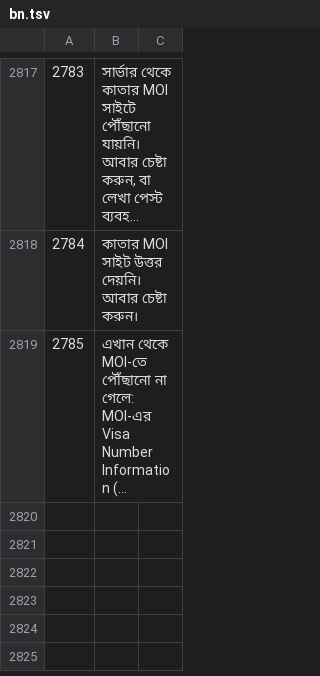
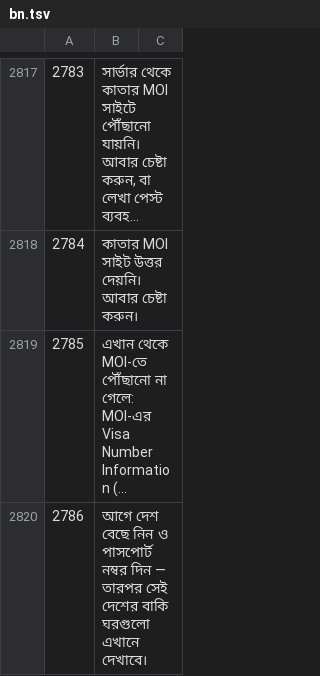
Before and after one commit to sjn6t9/migV33, a TSV file: i18n/bn.tsv, drawn as a sheet; only a part is shown, gaps mark what is left out; long unchanged cells end in …; the diff names each change by its address in the sheet, - before the commit and + after, or states it on an @@ line.

```diff
--- a/i18n/bn.tsv
+++ b/i18n/bn.tsv
+row 2820: 2786 | আগে দেশ বেছে নিন ও পাসপোর্ট নম্বর দিন — তারপর সেই দেশের বাকি ঘরগুলো এখানে দেখাবে।
```
Also changed, not shown: i18n/ar.tsv, i18n/hi.tsv, 12 other files.
